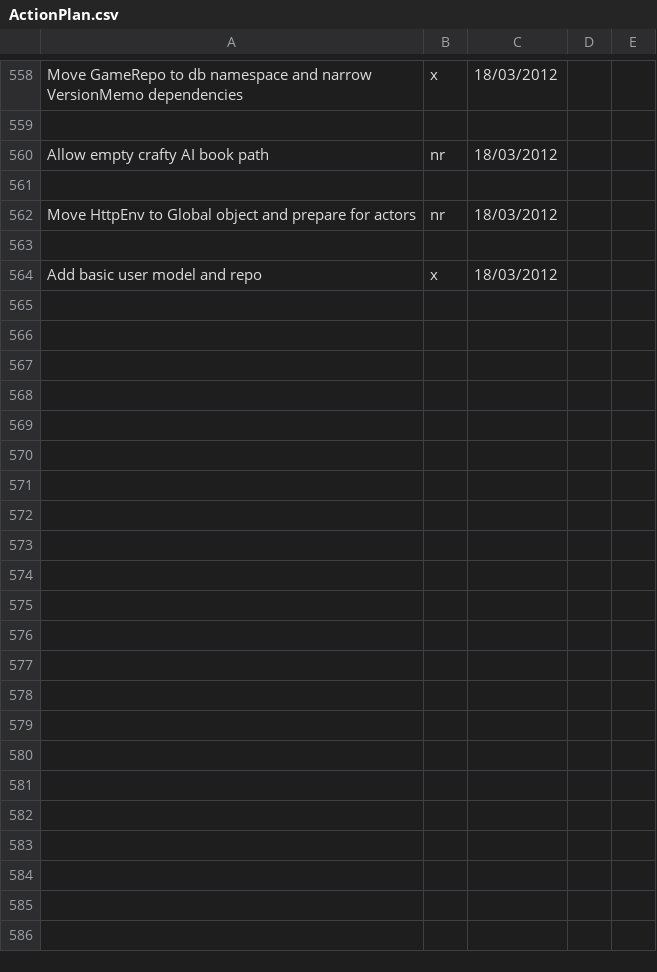
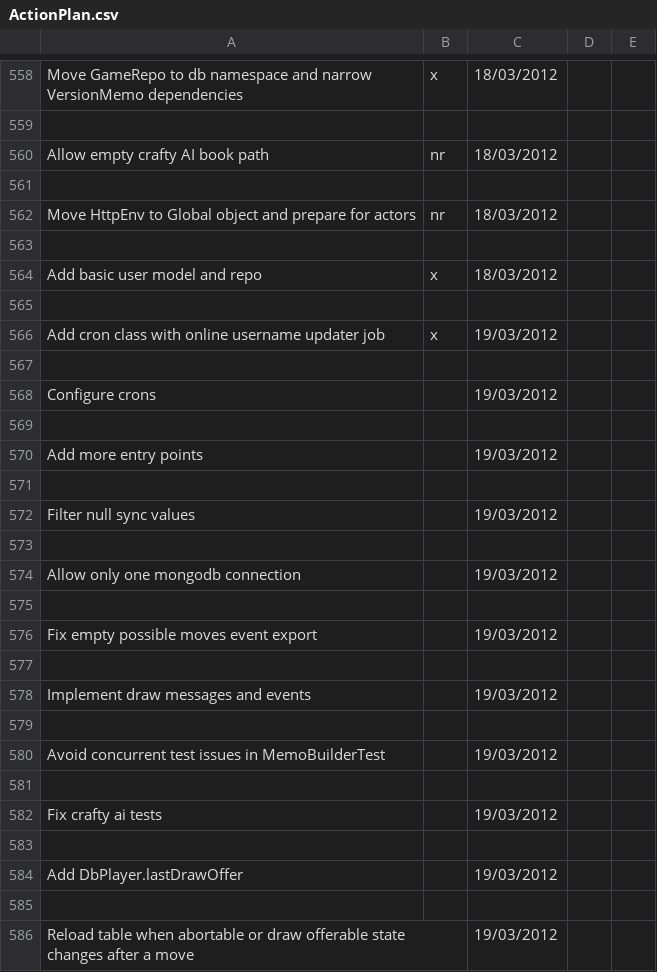
Before and after one commit to LeonidPozamantir/li-ja, a CSV file: ActionPlan.csv, drawn as a sheet; only a part is shown, gaps mark what is left out.

Commit message:
add cron class with online username updater job

```diff
--- a/ActionPlan.csv
+++ b/ActionPlan.csv
@@ -564 +564,23 @@ Move HttpEnv to Global object and prepare for actors,nr,18/03/2012,,
 Add basic user model and repo,x,18/03/2012,,
+,,,,
+Add cron class with online username updater job,x,19/03/2012,,
+,,,,
+Configure crons,,19/03/2012,,
+,,,,
+Add more entry points,,19/03/2012,,
+,,,,
+Filter null sync values,,19/03/2012,,
+,,,,
+Allow only one mongodb connection,,19/03/2012,,
+,,,,
+Fix empty possible moves event export,,19/03/2012,,
+,,,,
+Implement draw messages and events,,19/03/2012,,
+,,,,
+Avoid concurrent test issues in MemoBuilderTest,,19/03/2012,,
+,,,,
+Fix crafty ai tests,,19/03/2012,,
+,,,,
+Add DbPlayer.lastDrawOffer,,19/03/2012,,
+,,,,
+Reload table when abortable or draw offerable state changes after a move,,19/03/2012,,
```
Also changed, not shown: 5 other files.
